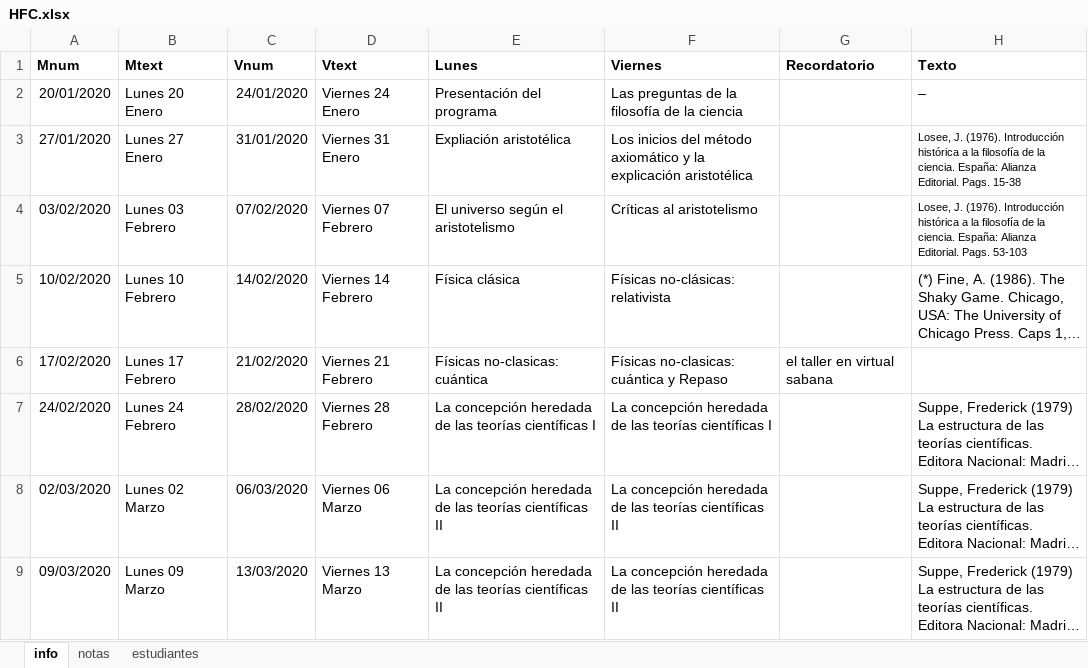
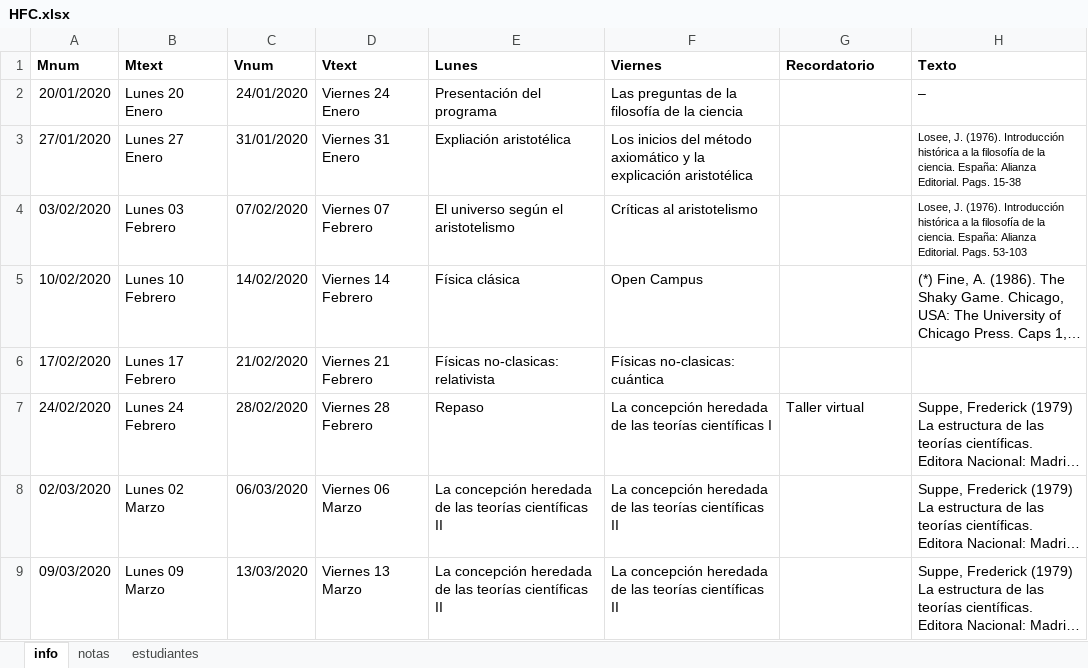
Before and after one commit to jcunisabana/filociencia, an Excel workbook: HFC.xlsx, sheet info, drawn as a sheet; only a part is shown; long unchanged cells end in …; values as stored, in another font and other column widths than the file's, no borders; the diff names each change by its address in the sheet, - before the commit and + after, or states it on an @@ line.

```diff
--- a/HFC.xlsx (sheet info)
+++ b/HFC.xlsx (sheet info)
-F5 (Viernes): Físicas no-clásicas: relativista
+F5 (Viernes): Open Campus
-E6 (Lunes): Físicas no-clasicas: cuántica
+E6 (Lunes): Físicas no-clasicas: relativista
-F6 (Viernes): Físicas no-clasicas: cuántica y Repaso
+F6 (Viernes): Físicas no-clasicas: cuántica
-G6 (Recordatorio): el taller en virtual sabana
+G6 (Recordatorio): (empty)
-E7 (Lunes): La concepción heredada de las teorías científicas I
+E7 (Lunes): Repaso
-G7 (Recordatorio): (empty)
+G7 (Recordatorio): Taller virtual
```
Also changed, not shown: 4 other files.
